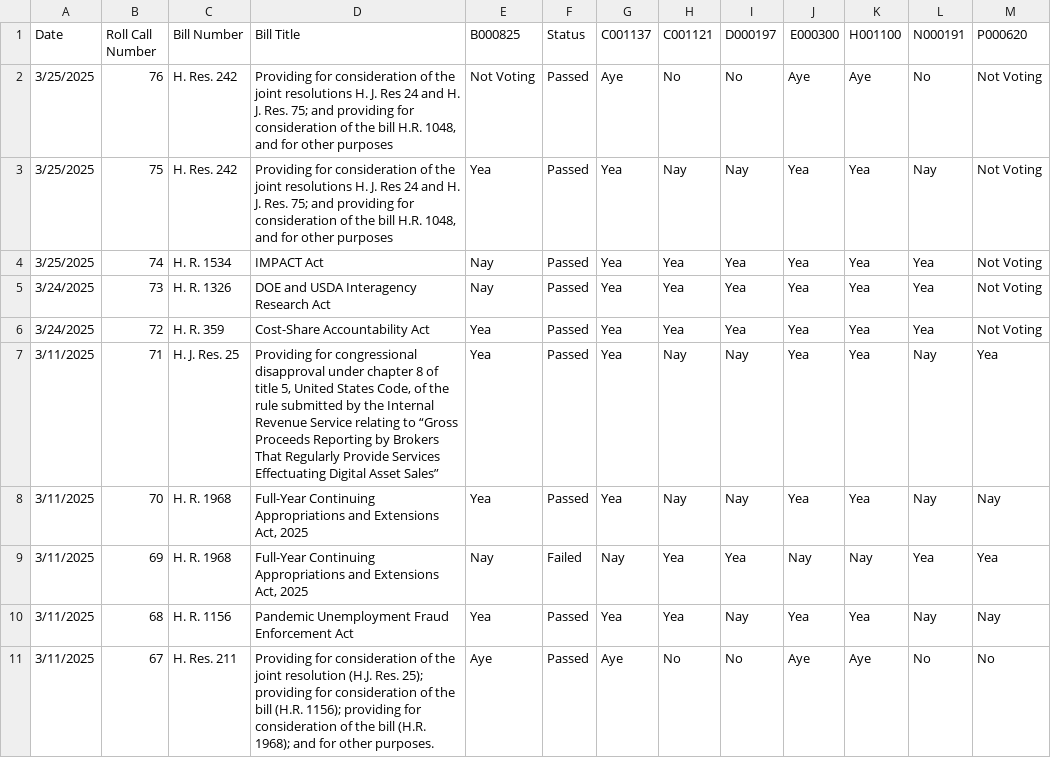
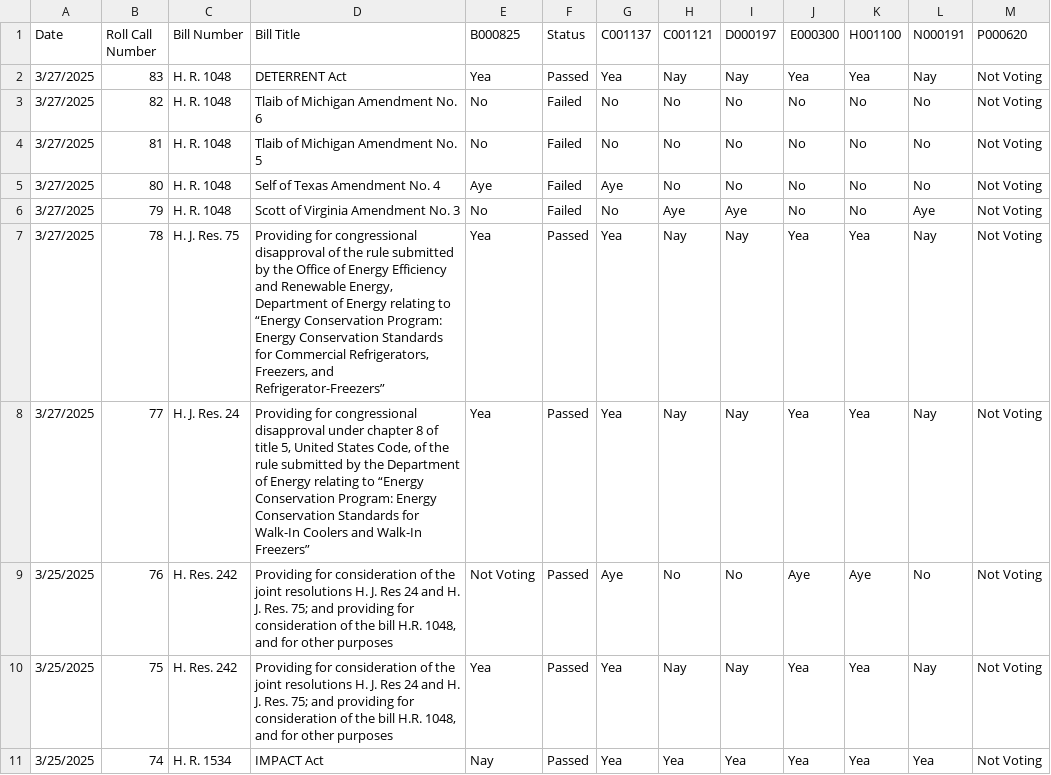
Before and after one commit to githamm/congressional-vote-tracker, a CSV file: all_votes.csv, drawn as a sheet; only a part is shown; the shorter side is filled out with more unchanged rows; the diff names each change by its address in the sheet, - before the commit and + after, or states it on an @@ line.

```diff
--- a/all_votes.csv
+++ b/all_votes.csv
+row 2: 3/27/2025 | 83 | H. R. 1048 | DETERRENT Act | Yea | Passed | Yea | Nay | Nay | Yea | Yea | Nay | Not Voting
+row 3: 3/27/2025 | 82 | H. R. 1048 | Tlaib of Michigan Amendment No. 6 | No | Failed | No | No | No | No | No | No | Not Voting
+row 4: 3/27/2025 | 81 | H. R. 1048 | Tlaib of Michigan Amendment No. 5 | No | Failed | No | No | No | No | No | No | Not Voting
+row 5: 3/27/2025 | 80 | H. R. 1048 | Self of Texas Amendment No. 4 | Aye | Failed | Aye | No | No | No | No | No | Not Voting
+row 6: 3/27/2025 | 79 | H. R. 1048 | Scott of Virginia Amendment No. 3 | No | Failed | No | Aye | Aye | No | No | Aye | Not Voting
+row 7: 3/27/2025 | 78 | H. J. Res. 75 | Providing for congressional disapproval of the rule submitted by the Office of Energy Efficiency and Renewable Energy, Department of Energy relating to “Energy Conservation Program: Energy Conservation Standards for Commercial Refrigerators, Freezers, and Refrigerator-Freezers” | Yea | Passed | Yea | Nay | Nay | Yea | Yea | Nay | Not Voting
+row 8: 3/27/2025 | 77 | H. J. Res. 24 | Providing for congressional disapproval under chapter 8 of title 5, United States Code, of the rule submitted by the Department of Energy relating to “Energy Conservation Program: Energy Conservation Standards for Walk-In Coolers and Walk-In Freezers” | Yea | Passed | Yea | Nay | Nay | Yea | Yea | Nay | Not Voting
```
Also changed, not shown: representative_B000825_votes.csv, representative_C001121_votes.csv, 7 other files.
